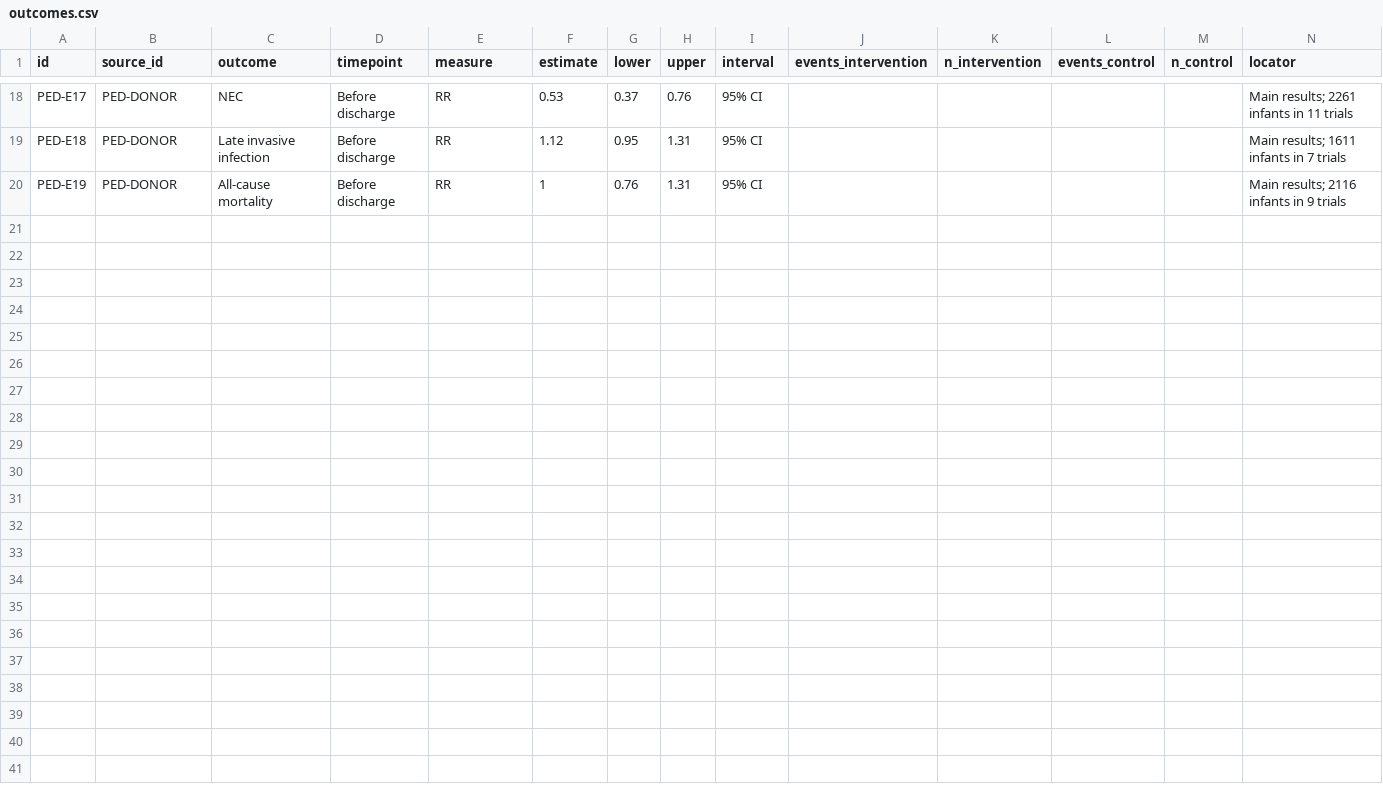
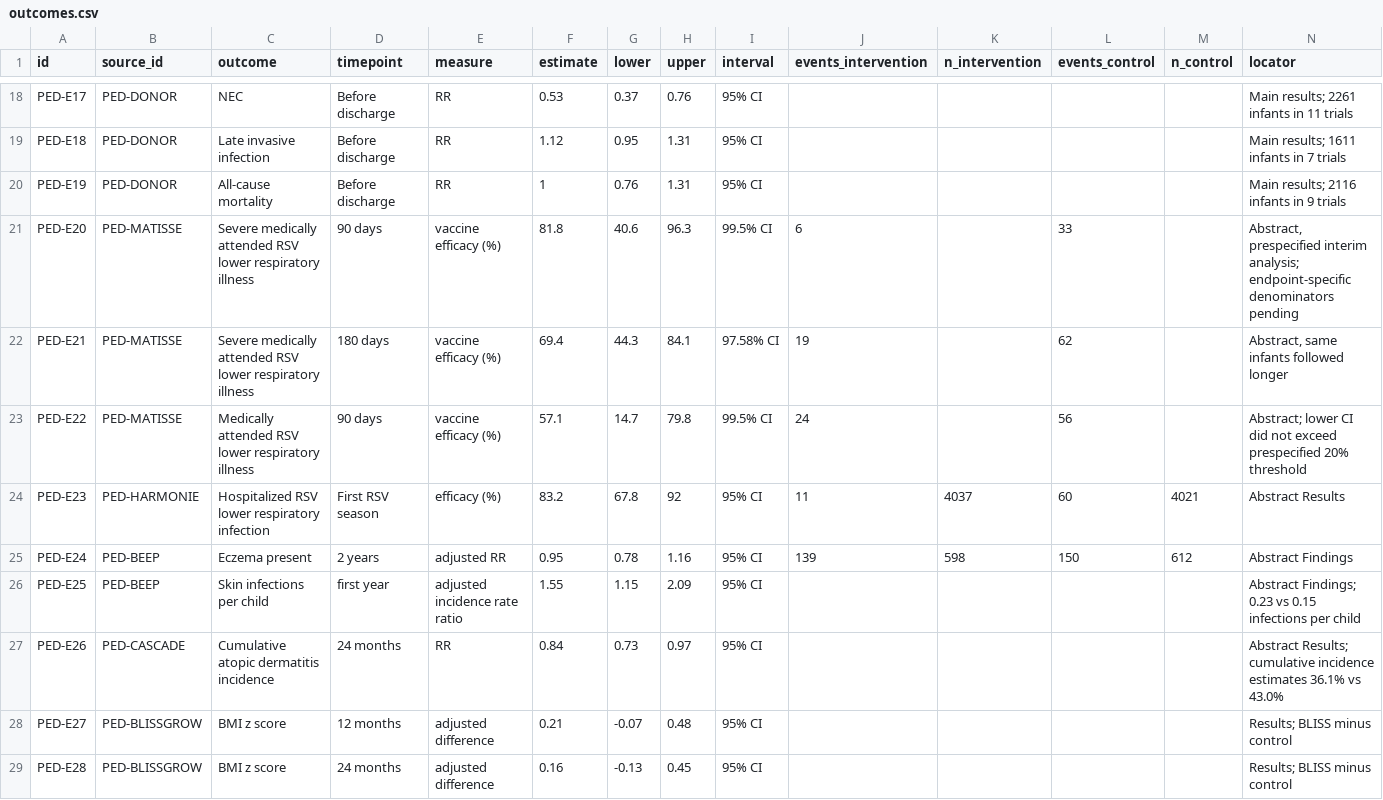
Before and after one commit to 28twagg-ops/spyder-leaderboard, a CSV file: pregnancy-info-app/research/child-health/outcomes.csv, drawn as a sheet; only a part is shown, gaps mark what is left out.

Commit message:
Verify infant RSV, eczema prevention and complementary feeding trials; add reproducible QA

```diff
--- a/pregnancy-info-app/research/child-health/outcomes.csv
+++ b/pregnancy-info-app/research/child-health/outcomes.csv
@@ -20 +20,10 @@
 "PED-E19","PED-DONOR","All-cause mortality","Before discharge","RR","1","0.76","1.31","95% CI","","","","","Main results; 2116 infants in 9 trials"
+"PED-E20","PED-MATISSE","Severe medically attended RSV lower respiratory illness","90 days","vaccine efficacy (%)","81.8","40.6","96.3","99.5% CI","6","","33","","Abstract, prespecified interim analysis; endpoint-specific denominators pending"
+"PED-E21","PED-MATISSE","Severe medically attended RSV lower respiratory illness","180 days","vaccine efficacy (%)","69.4","44.3","84.1","97.58% CI","19","","62","","Abstract, same infants followed longer"
+"PED-E22","PED-MATISSE","Medically attended RSV lower respiratory illness","90 days","vaccine efficacy (%)","57.1","14.7","79.8","99.5% CI","24","","56","","Abstract; lower CI did not exceed prespecified 20% threshold"
+"PED-E23","PED-HARMONIE","Hospitalized RSV lower respiratory infection","First RSV season","efficacy (%)","83.2","67.8","92","95% CI","11","4037","60","4021","Abstract Results"
+"PED-E24","PED-BEEP","Eczema present","2 years","adjusted RR","0.95","0.78","1.16","95% CI","139","598","150","612","Abstract Findings"
+"PED-E25","PED-BEEP","Skin infections per child","first year","adjusted incidence rate ratio","1.55","1.15","2.09","95% CI","","","","","Abstract Findings; 0.23 vs 0.15 infections per child"
+"PED-E26","PED-CASCADE","Cumulative atopic dermatitis incidence","24 months","RR","0.84","0.73","0.97","95% CI","","","","","Abstract Results; cumulative incidence estimates 36.1% vs 43.0%"
+"PED-E27","PED-BLISSGROW","BMI z score","12 months","adjusted difference","0.21","-0.07","0.48","95% CI","","","","","Results; BLISS minus control"
+"PED-E28","PED-BLISSGROW","BMI z score","24 months","adjusted difference","0.16","-0.13","0.45","95% CI","","","","","Results; BLISS minus control"
```
Also changed, not shown: pregnancy-info-app/research/child-health/funding.csv, 20 other files.
